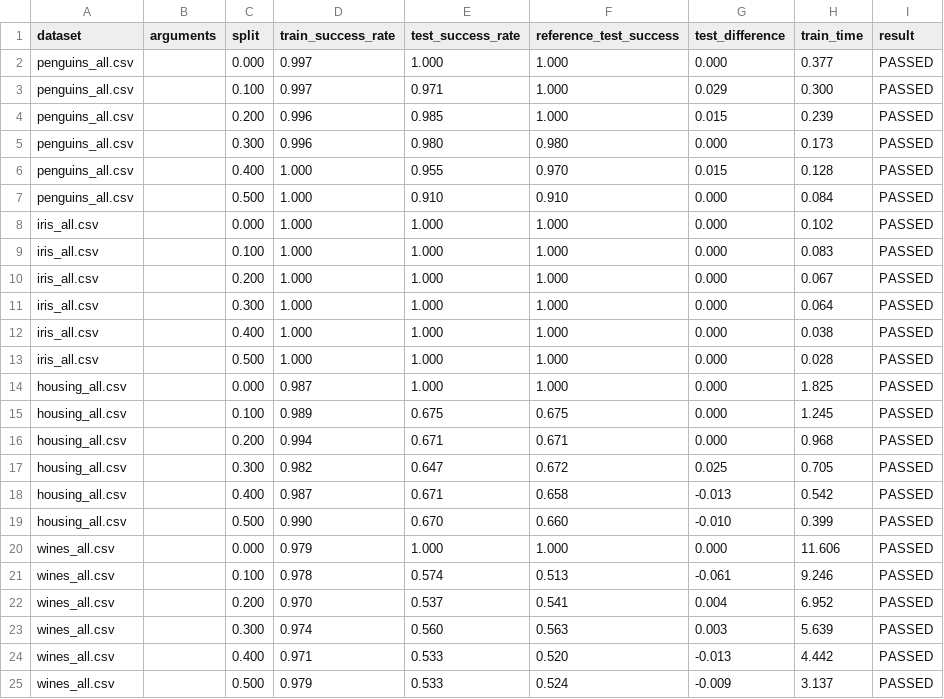
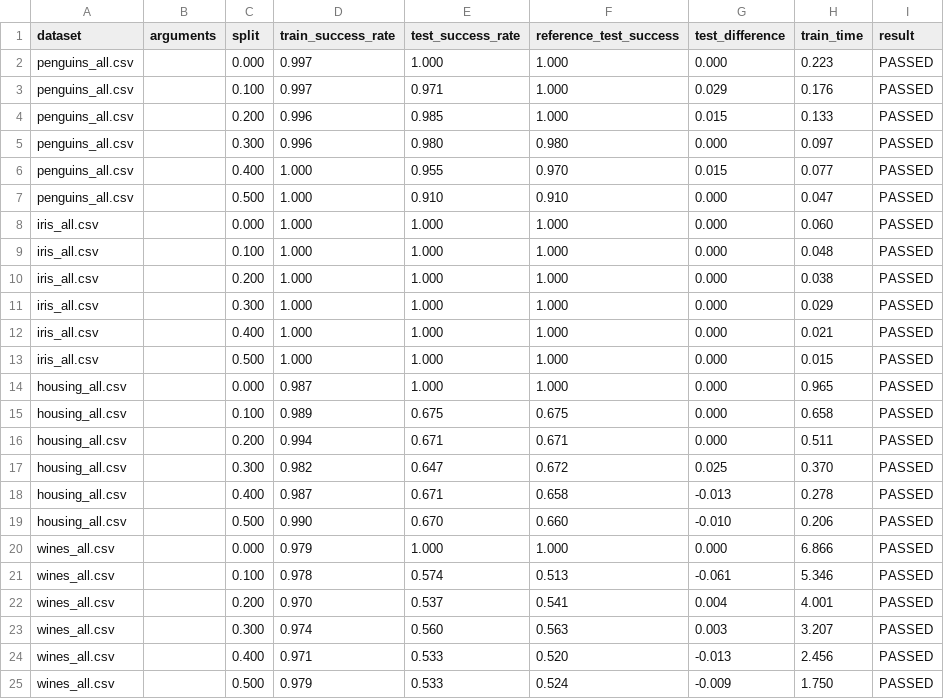
Before and after one commit to xmihol00/FLP, a CSV file: proj1/test_runs/default_tests/training_tests_result.csv, drawn as a sheet.

```diff
--- a/proj1/test_runs/default_tests/training_tests_result.csv
+++ b/proj1/test_runs/default_tests/training_tests_result.csv
@@ -1,25 +1,25 @@
 dataset,arguments,split,train_success_rate,test_success_rate,reference_test_success,test_difference,train_time,result
-penguins_all.csv,, 0.000, 0.997, 1.000, 1.000, 0.000, 0.377,PASSED
-penguins_all.csv,, 0.100, 0.997, 0.971, 1.000, 0.029, 0.300,PASSED
-penguins_all.csv,, 0.200, 0.996, 0.985, 1.000, 0.015, 0.239,PASSED
-penguins_all.csv,, 0.300, 0.996, 0.980, 0.980, 0.000, 0.173,PASSED
-penguins_all.csv,, 0.400, 1.000, 0.955, 0.970, 0.015, 0.128,PASSED
-penguins_all.csv,, 0.500, 1.000, 0.910, 0.910, 0.000, 0.084,PASSED
-    iris_all.csv,, 0.000, 1.000, 1.000, 1.000, 0.000, 0.102,PASSED
-    iris_all.csv,, 0.100, 1.000, 1.000, 1.000, 0.000, 0.083,PASSED
-    iris_all.csv,, 0.200, 1.000, 1.000, 1.000, 0.000, 0.067,PASSED
-    iris_all.csv,, 0.300, 1.000, 1.000, 1.000, 0.000, 0.064,PASSED
-    iris_all.csv,, 0.400, 1.000, 1.000, 1.000, 0.000, 0.038,PASSED
-    iris_all.csv,, 0.500, 1.000, 1.000, 1.000, 0.000, 0.028,PASSED
- housing_all.csv,, 0.000, 0.987, 1.000, 1.000, 0.000, 1.825,PASSED
- housing_all.csv,, 0.100, 0.989, 0.675, 0.675, 0.000, 1.245,PASSED
- housing_all.csv,, 0.200, 0.994, 0.671, 0.671, 0.000, 0.968,PASSED
- housing_all.csv,, 0.300, 0.982, 0.647, 0.672, 0.025, 0.705,PASSED
- housing_all.csv,, 0.400, 0.987, 0.671, 0.658,-0.013, 0.542,PASSED
- housing_all.csv,, 0.500, 0.990, 0.670, 0.660,-0.010, 0.399,PASSED
-   wines_all.csv,, 0.000, 0.979, 1.000, 1.000, 0.000, 11.606,PASSED
-   wines_all.csv,, 0.100, 0.978, 0.574, 0.513,-0.061, 9.246,PASSED
-   wines_all.csv,, 0.200, 0.970, 0.537, 0.541, 0.004, 6.952,PASSED
-   wines_all.csv,, 0.300, 0.974, 0.560, 0.563, 0.003, 5.639,PASSED
-   wines_all.csv,, 0.400, 0.971, 0.533, 0.520,-0.013, 4.442,PASSED
-   wines_all.csv,, 0.500, 0.979, 0.533, 0.524,-0.009, 3.137,PASSED
+penguins_all.csv,, 0.000, 0.997, 1.000, 1.000, 0.000, 0.223,PASSED
+penguins_all.csv,, 0.100, 0.997, 0.971, 1.000, 0.029, 0.176,PASSED
+penguins_all.csv,, 0.200, 0.996, 0.985, 1.000, 0.015, 0.133,PASSED
+penguins_all.csv,, 0.300, 0.996, 0.980, 0.980, 0.000, 0.097,PASSED
+penguins_all.csv,, 0.400, 1.000, 0.955, 0.970, 0.015, 0.077,PASSED
+penguins_all.csv,, 0.500, 1.000, 0.910, 0.910, 0.000, 0.047,PASSED
+    iris_all.csv,, 0.000, 1.000, 1.000, 1.000, 0.000, 0.060,PASSED
+    iris_all.csv,, 0.100, 1.000, 1.000, 1.000, 0.000, 0.048,PASSED
+    iris_all.csv,, 0.200, 1.000, 1.000, 1.000, 0.000, 0.038,PASSED
+    iris_all.csv,, 0.300, 1.000, 1.000, 1.000, 0.000, 0.029,PASSED
+    iris_all.csv,, 0.400, 1.000, 1.000, 1.000, 0.000, 0.021,PASSED
+    iris_all.csv,, 0.500, 1.000, 1.000, 1.000, 0.000, 0.015,PASSED
+ housing_all.csv,, 0.000, 0.987, 1.000, 1.000, 0.000, 0.965,PASSED
+ housing_all.csv,, 0.100, 0.989, 0.675, 0.675, 0.000, 0.658,PASSED
+ housing_all.csv,, 0.200, 0.994, 0.671, 0.671, 0.000, 0.511,PASSED
+ housing_all.csv,, 0.300, 0.982, 0.647, 0.672, 0.025, 0.370,PASSED
+ housing_all.csv,, 0.400, 0.987, 0.671, 0.658,-0.013, 0.278,PASSED
+ housing_all.csv,, 0.500, 0.990, 0.670, 0.660,-0.010, 0.206,PASSED
+   wines_all.csv,, 0.000, 0.979, 1.000, 1.000, 0.000, 6.866,PASSED
+   wines_all.csv,, 0.100, 0.978, 0.574, 0.513,-0.061, 5.346,PASSED
+   wines_all.csv,, 0.200, 0.970, 0.537, 0.541, 0.004, 4.001,PASSED
+   wines_all.csv,, 0.300, 0.974, 0.560, 0.563, 0.003, 3.207,PASSED
+   wines_all.csv,, 0.400, 0.971, 0.533, 0.520,-0.013, 2.456,PASSED
+   wines_all.csv,, 0.500, 0.979, 0.533, 0.524,-0.009, 1.750,PASSED
```
Also changed, not shown: 7 other files.
